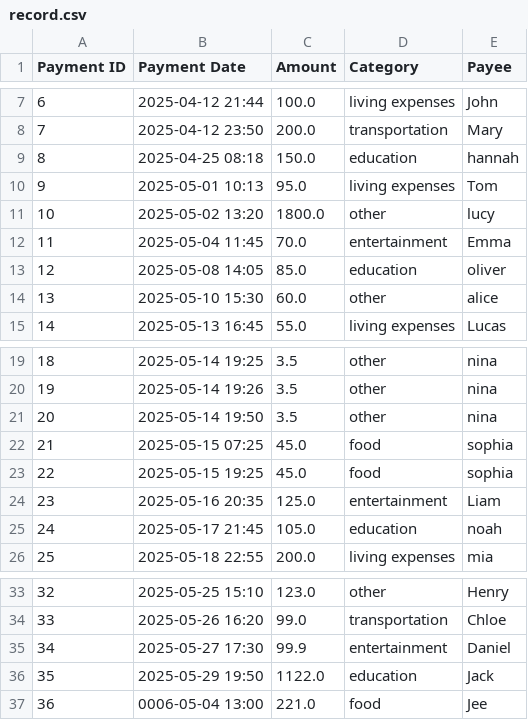
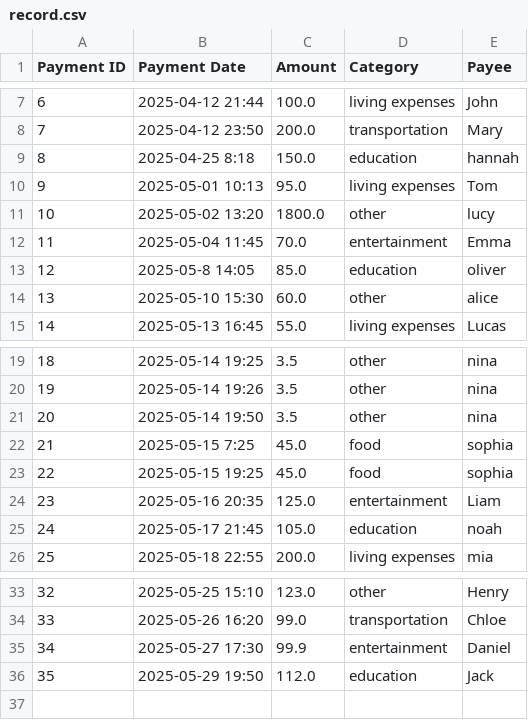
Before and after one commit to qmmm1/Software-engineering-goup83, a CSV file: demo/src/main/resources/record.csv (was demo/data/record.csv), drawn as a sheet; only a part is shown, gaps mark what is left out.

Commit message:
Revert "Merge branch 'main' of https://github.com/qmmm1/Software-engineering-goup83"
This reverts commit 6fb4687100c32dc14da0a805c0cd2ebbcb5e0b22, reversing
changes made to 498ec143ed5608510113ac23fdec324835b9eb1a.

```diff
--- a/demo/data/record.csv
+++ b/demo/src/main/resources/record.csv
@@ -8,3 +8,3 @@
 "7","2025-04-12 23:50","200.0","transportation","Mary"
-"8","2025-04-25 08:18","150.0","education","hannah"
+"8","2025-04-25 8:18","150.0","education","hannah"
 "9","2025-05-01 10:13","95.0","living expenses","Tom"
@@ -12,3 +12,3 @@
 "11","2025-05-04 11:45","70.0","entertainment","Emma"
-"12","2025-05-08 14:05","85.0","education","oliver"
+"12","2025-05-8 14:05","85.0","education","oliver"
 "13","2025-05-10 15:30","60.0","other","alice"
@@ -21,3 +21,3 @@
 "20","2025-05-14 19:50","3.5","other","nina"
-"21","2025-05-15 07:25","45.0","food","sophia"
+"21","2025-05-15 7:25","45.0","food","sophia"
 "22","2025-05-15 19:25","45.0","food","sophia"
@@ -35,3 +35,2 @@
 "34","2025-05-27 17:30","99.9","entertainment","Daniel"
-"35","2025-05-29 19:50","1122.0","education","Jack"
-"36","0006-05-04 13:00","221.0","food","Jee"
+"35","2025-05-29 19:50","112.0","education","Jack"
```
Also changed, not shown: 12 other files.
